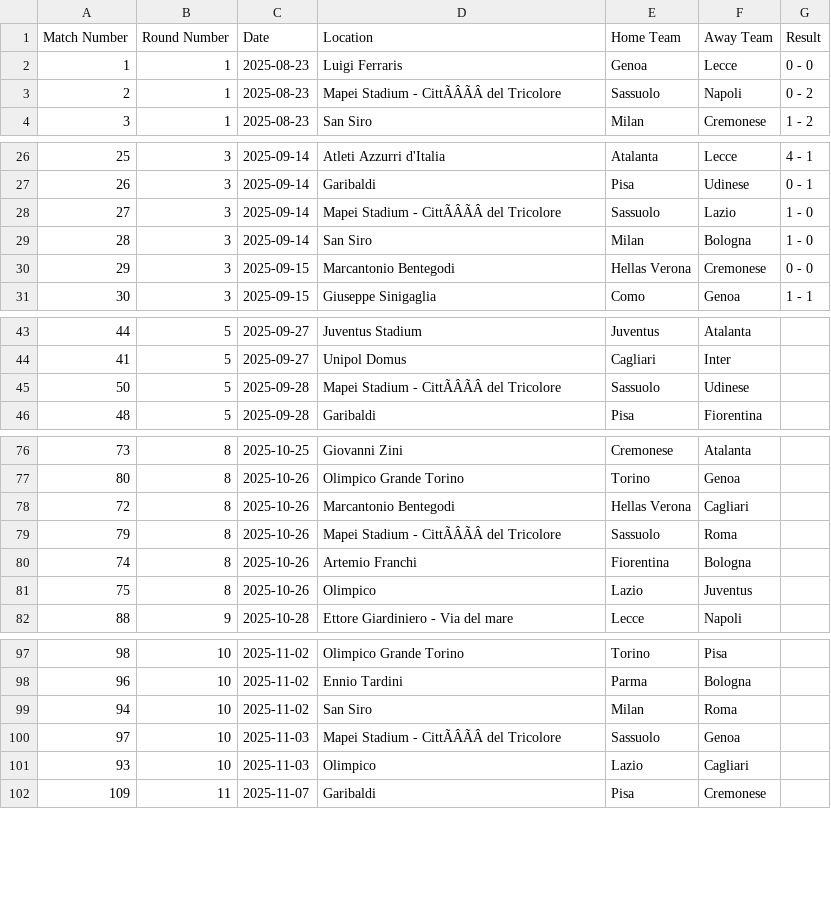
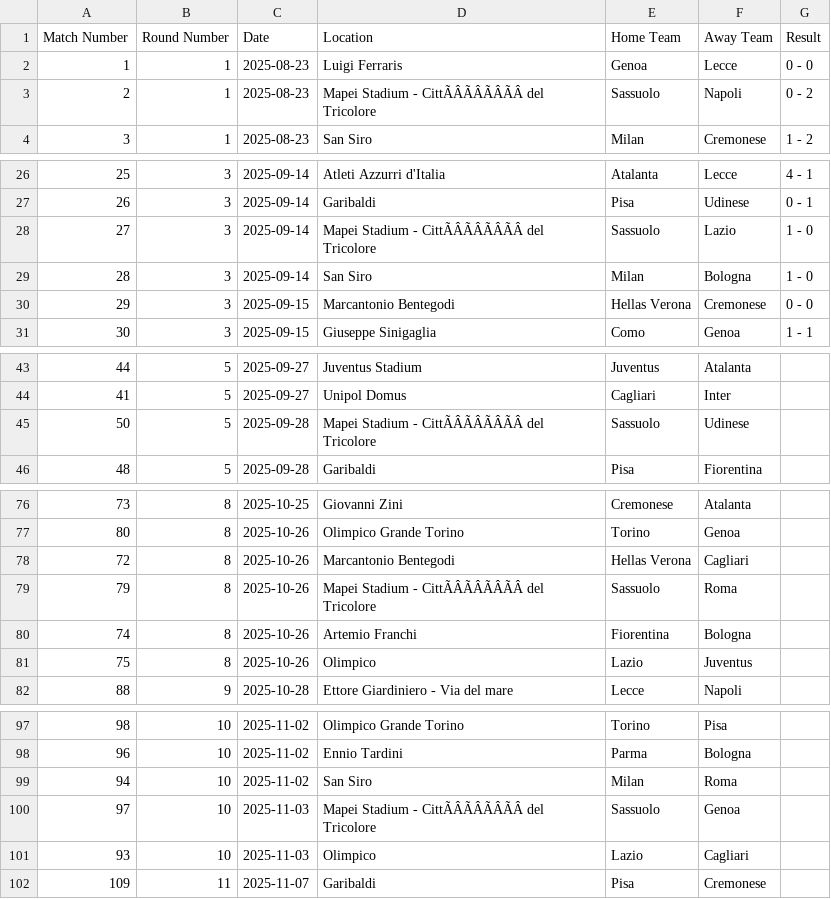
Before and after one commit to tianyi2013/football-betting-strategy-analysis, a CSV file: data/serie_a/upcoming_25.csv, drawn as a sheet; only a part is shown, gaps mark what is left out; the diff covers the shown part only; the diff names each change by its address in the sheet, - before the commit and + after, or states it on an @@ line.

```diff
--- a/data/serie_a/upcoming_25.csv
+++ b/data/serie_a/upcoming_25.csv
-D3 (Location): Mapei Stadium - CittÃÂÃÂ del Tricolore
+D3 (Location): Mapei Stadium - CittÃÂÃÂÃÂÃÂ del Tricolore
-D28 (Location): Mapei Stadium - CittÃÂÃÂ del Tricolore
+D28 (Location): Mapei Stadium - CittÃÂÃÂÃÂÃÂ del Tricolore
-D45 (Location): Mapei Stadium - CittÃÂÃÂ del Tricolore
+D45 (Location): Mapei Stadium - CittÃÂÃÂÃÂÃÂ del Tricolore
-D79 (Location): Mapei Stadium - CittÃÂÃÂ del Tricolore
+D79 (Location): Mapei Stadium - CittÃÂÃÂÃÂÃÂ del Tricolore
-D100 (Location): Mapei Stadium - CittÃÂÃÂ del Tricolore
+D100 (Location): Mapei Stadium - CittÃÂÃÂÃÂÃÂ del Tricolore
```
Also changed, not shown: 14 edited cells elsewhere in this file, data/serie_a/2024.csv, data/serie_a/2025.csv, 11 other files.
